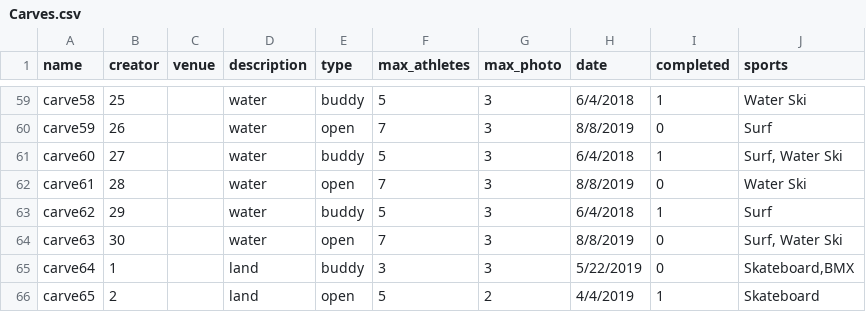
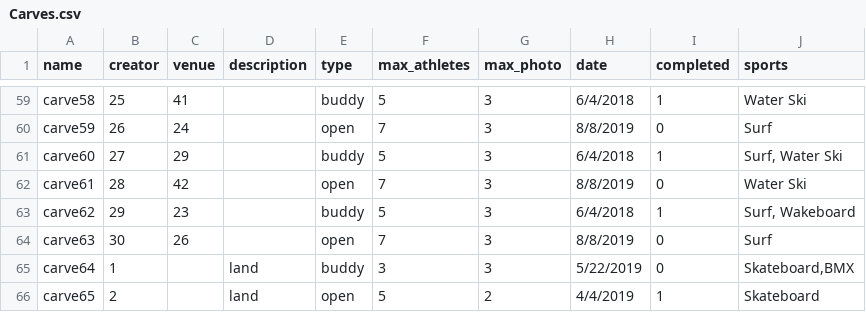
Before and after one commit to carve-connect/CC, a CSV file: SQL/Carves.csv, drawn as a sheet; only a part is shown, gaps mark what is left out; the diff covers the shown part only; the diff names each change by its address in the sheet, - before the commit and + after, or states it on an @@ line.

```diff
--- a/SQL/Carves.csv
+++ b/SQL/Carves.csv
-C59 (venue): (empty)
+C59 (venue): 41
-D59:D64 (description): water
+D59:D64 (description): (empty)
-C60 (venue): (empty)
+C60 (venue): 24
-C61 (venue): (empty)
+C61 (venue): 29
-C62 (venue): (empty)
+C62 (venue): 42
-C63 (venue): (empty)
+C63 (venue): 23
-J63 (sports): Surf
+J63 (sports): Surf, Wakeboard
-C64 (venue): (empty)
+C64 (venue): 26
-J64 (sports): Surf, Water Ski
+J64 (sports): Surf
```
Also changed, not shown: 59 edited cells elsewhere in this file.
